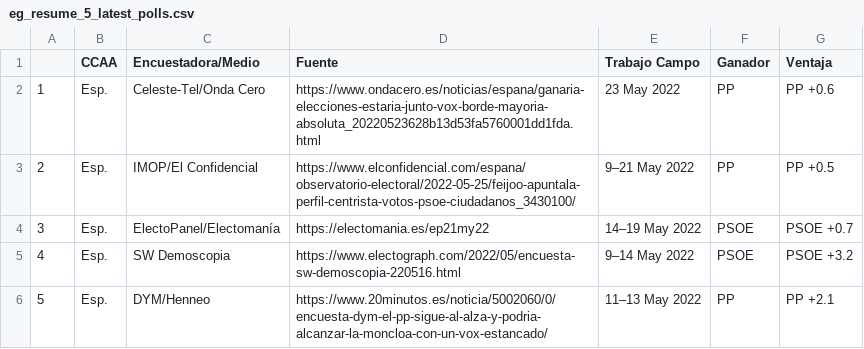
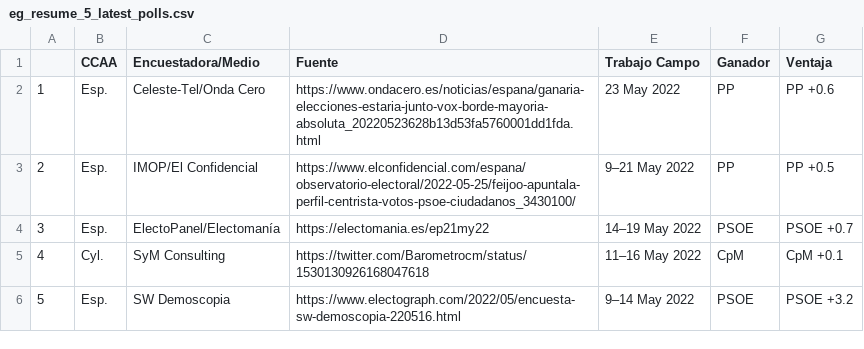
Before and after one commit to endikasatu/encuestas_esp, a CSV file: data/eg_resume_5_latest_polls.csv, drawn as a sheet.

```diff
--- a/data/eg_resume_5_latest_polls.csv
+++ b/data/eg_resume_5_latest_polls.csv
@@ -4,3 +4,3 @@
 "3","Esp.","ElectoPanel/Electomanía","https://electomania.es/ep21my22","14–19 May 2022","PSOE","PSOE +0.7"
-"4","Esp.","SW Demoscopia","https://www.electograph.com/2022/05/encuesta-sw-demoscopia-220516.html","9–14 May 2022","PSOE","PSOE +3.2"
-"5","Esp.","DYM/Henneo","https://www.20minutos.es/noticia/5002060/0/encuesta-dym-el-pp-sigue-al-alza-y-podria-alcanzar-la-moncloa-con-un-vox-estancado/","11–13 May 2022","PP","PP +2.1"
+"4","Cyl.","SyM Consulting","https://twitter.com/Barometrocm/status/1530130926168047618","11–16 May 2022","CpM","CpM +0.1"
+"5","Esp.","SW Demoscopia","https://www.electograph.com/2022/05/encuesta-sw-demoscopia-220516.html","9–14 May 2022","PSOE","PSOE +3.2"
```
Also changed, not shown: data/spain_latest_polls.csv, 2 other files.
